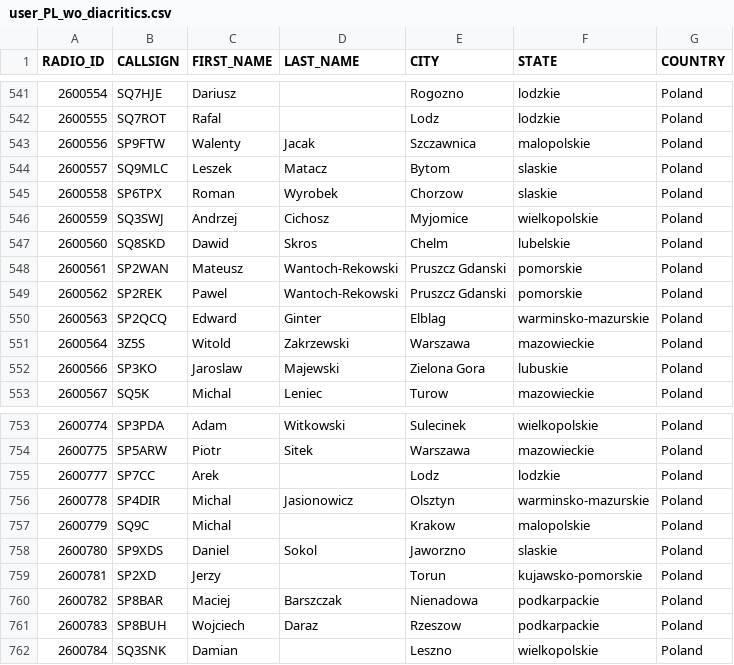
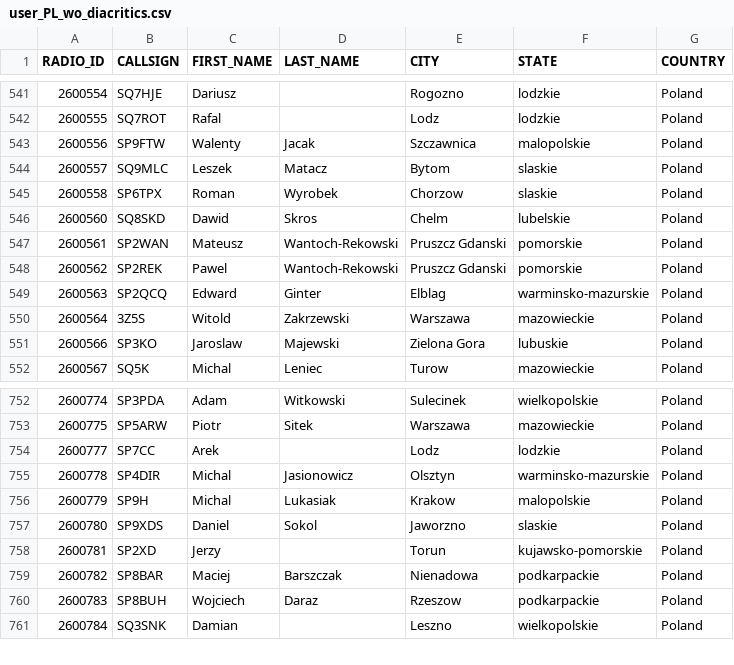
Before and after one commit to walczakkamil/dmr_users, a CSV file: user_PL_wo_diacritics.csv, drawn as a sheet; only a part is shown, gaps mark what is left out.

Commit message:
Updated: 2023-04-30-01-00

```diff
--- a/user_PL_wo_diacritics.csv
+++ b/user_PL_wo_diacritics.csv
@@ -545,3 +545,2 @@ RADIO_ID,CALLSIGN,FIRST_NAME,LAST_NAME,CITY,STATE,COUNTRY
 2600558,SP6TPX,Roman,Wyrobek,Chorzow,slaskie,Poland
-2600559,SQ3SWJ,Andrzej,Cichosz,Myjomice,wielkopolskie,Poland
 2600560,SQ8SKD,Dawid,Skros,Chelm,lubelskie,Poland
@@ -756,3 +755,3 @@ RADIO_ID,CALLSIGN,FIRST_NAME,LAST_NAME,CITY,STATE,COUNTRY
 2600778,SP4DIR,Michal,Jasionowicz,Olsztyn,warminsko-mazurskie,Poland
-2600779,SQ9C,Michal, ,Krakow,malopolskie,Poland
+2600779,SP9H,Michal, Lukasiak,Krakow,malopolskie,Poland
 2600780,SP9XDS,Daniel,Sokol,Jaworzno,slaskie,Poland
```
